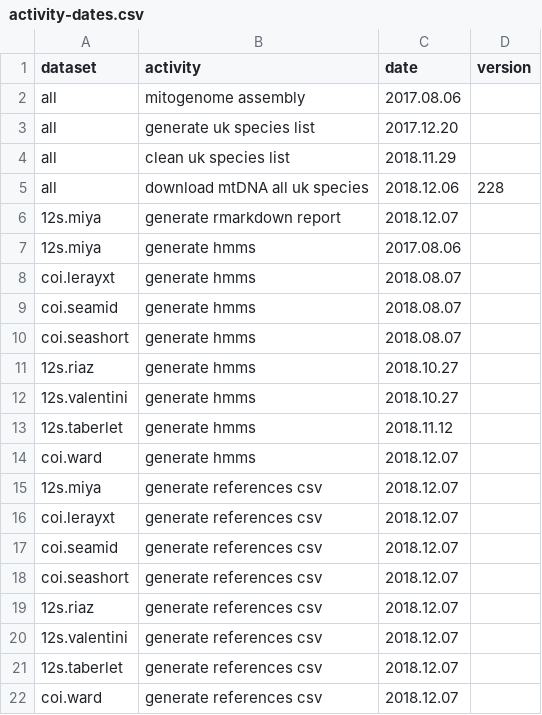
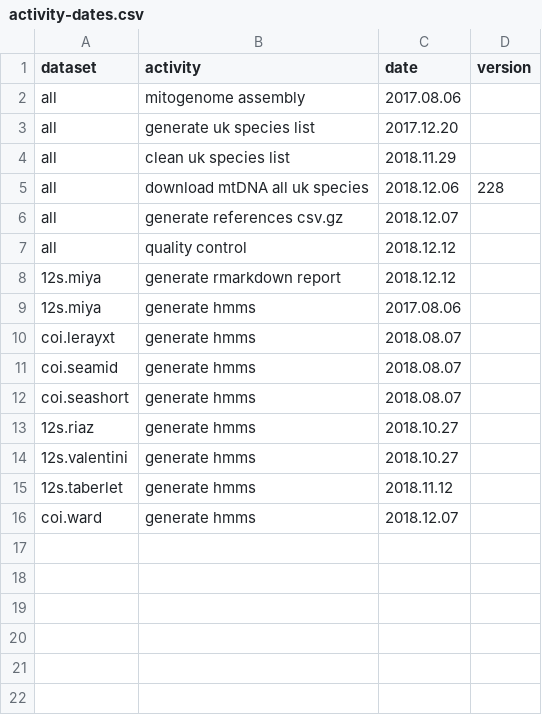
Before and after one commit to boopsboops/reference-libraries, a CSV file: references/activity-dates.csv, drawn as a sheet.

Commit message:
added load file to readme, updated activity
Former-commit-id: db6d9171acd12227775977614fba71173639ea6d

```diff
--- a/references/activity-dates.csv
+++ b/references/activity-dates.csv
@@ -5,3 +5,5 @@ all,clean uk species list,2018.11.29,
 all,download mtDNA all uk species,2018.12.06,228
-12s.miya,generate rmarkdown report,2018.12.07,
+all,generate references csv.gz,2018.12.07,
+all,quality control,2018.12.12,
+12s.miya,generate rmarkdown report,2018.12.12,
 12s.miya,generate hmms,2017.08.06,
@@ -14,9 +16 @@ coi.seashort,generate hmms,2018.08.07,
 coi.ward,generate hmms,2018.12.07,
-12s.miya,generate references csv,2018.12.07,
-coi.lerayxt,generate references csv,2018.12.07,
-coi.seamid,generate references csv,2018.12.07,
-coi.seashort,generate references csv,2018.12.07,
-12s.riaz,generate references csv,2018.12.07,
-12s.valentini,generate references csv,2018.12.07,
-12s.taberlet,generate references csv,2018.12.07,
-coi.ward,generate references csv,2018.12.07,
```
Also changed, not shown: 1 other file.
